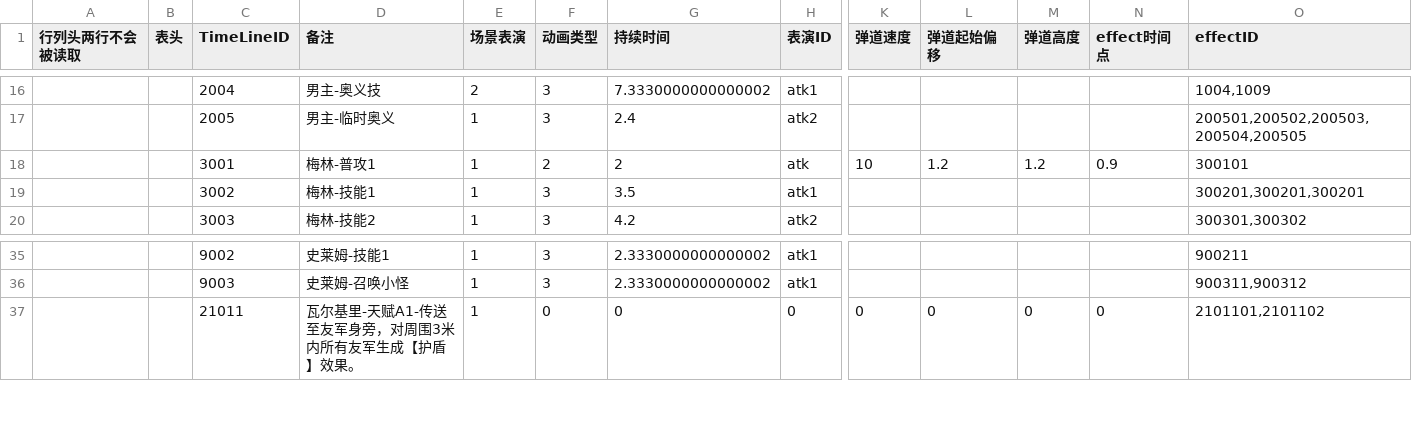
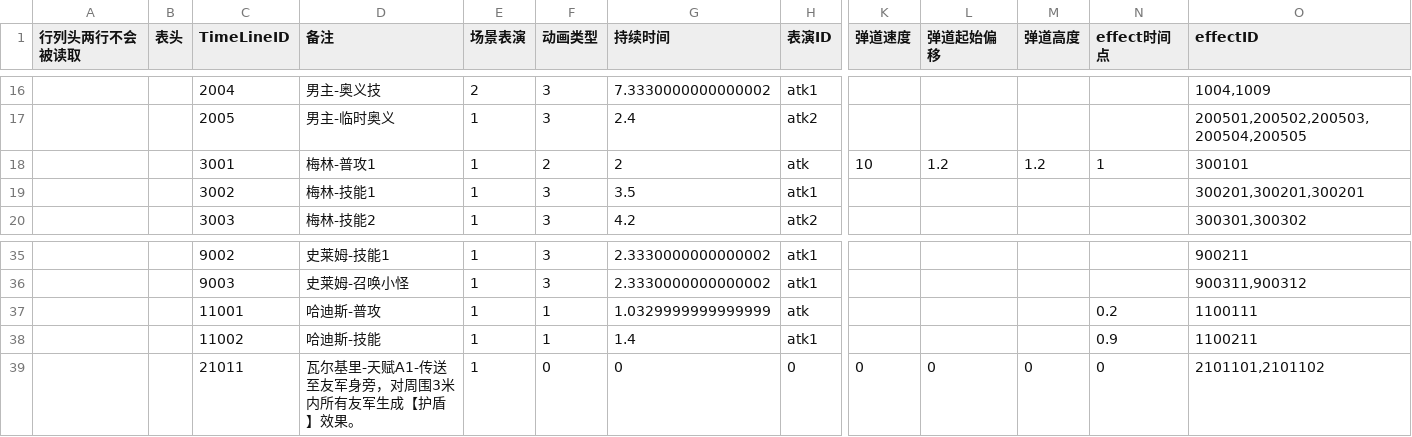
Before and after one commit to east-eden/server, a CSV file: config/csv/SkillTimeline.csv, drawn as a sheet; only a part is shown, gaps mark what is left out; rows hold the shown columns only; the diff names each change by its address in the sheet, - before the commit and + after, or states it on an @@ line.

```diff
--- a/config/csv/SkillTimeline.csv
+++ b/config/csv/SkillTimeline.csv
-N18 (effect时间点): 0.9
+N18 (effect时间点): 1
+row 37:  |  | 11001 | 哈迪斯-普攻 | 1 | 1 | 1.0329999999999999 | atk |  |  |  | 0.2 | 1100111
+row 38:  |  | 11002 | 哈迪斯-技能 | 1 | 1 | 1.4 | atk1 |  |  |  | 0.9 | 1100211
```
Also changed, not shown: config/csv/Att.csv, config/csv/GlobalConfig.csv, 16 other files.
